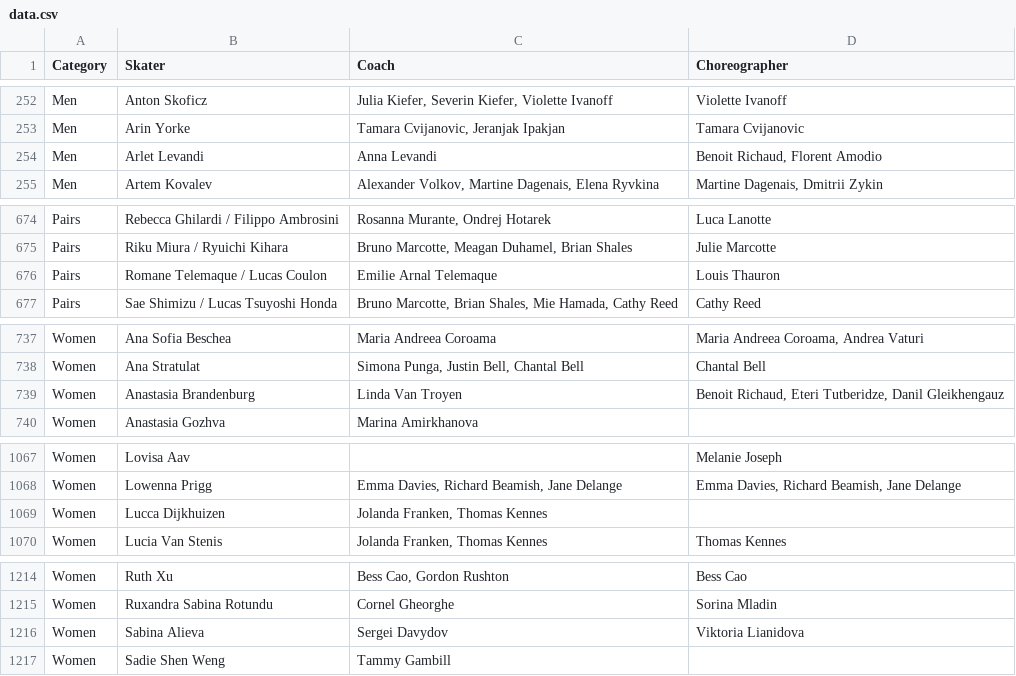
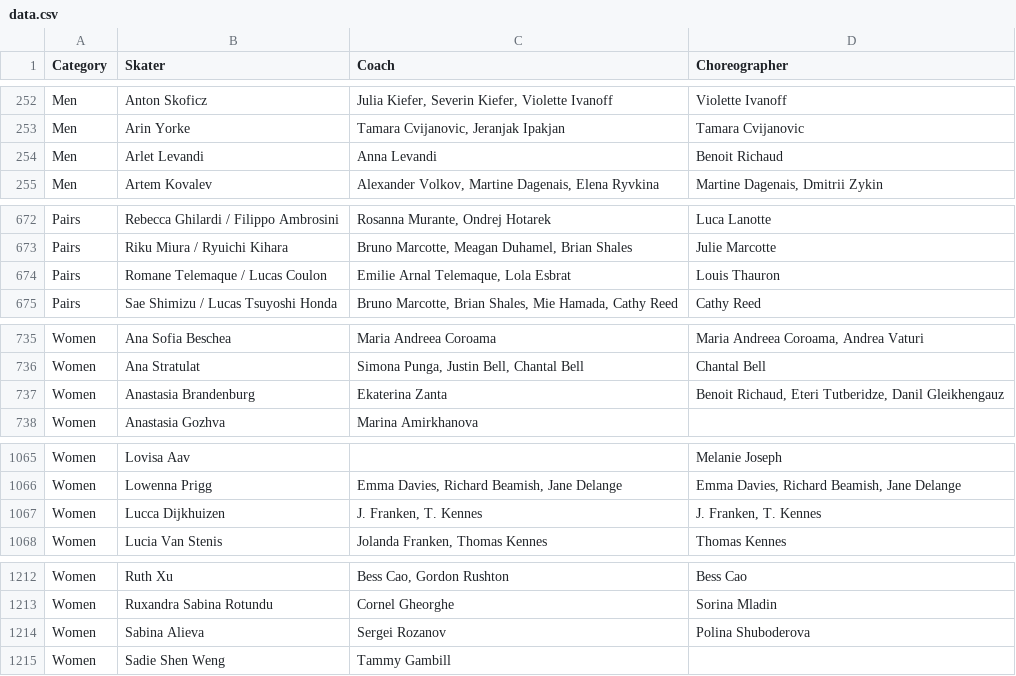
Before and after one commit to edomt/isu-data, a CSV file: data.csv, drawn as a sheet; only a part is shown, gaps mark what is left out; the diff covers the shown part only.

```diff
--- a/data.csv
+++ b/data.csv
@@ -253,3 +253,3 @@ Men,Anton Skoficz,"Julia Kiefer, Severin Kiefer, Violette Ivanoff",Violette Ivan
 Men,Arin Yorke,"Tamara Cvijanovic, Jeranjak Ipakjan",Tamara Cvijanovic
-Men,Arlet Levandi,Anna Levandi,"Benoit Richaud, Florent Amodio"
+Men,Arlet Levandi,Anna Levandi,Benoit Richaud
 Men,Artem Kovalev,"Alexander Volkov, Martine Dagenais, Elena Ryvkina","Martine Dagenais, Dmitrii Zykin"
@@ -675,3 +673,3 @@ Pairs,Rebecca Ghilardi / Filippo Ambrosini,"Rosanna Murante, Ondrej Hotarek",Luc
 Pairs,Riku Miura / Ryuichi Kihara,"Bruno Marcotte, Meagan Duhamel, Brian Shales",Julie Marcotte
-Pairs,Romane Telemaque / Lucas Coulon,Emilie Arnal Telemaque,Louis Thauron
+Pairs,Romane Telemaque / Lucas Coulon,"Emilie Arnal Telemaque, Lola Esbrat",Louis Thauron
 Pairs,Sae Shimizu / Lucas Tsuyoshi Honda,"Bruno Marcotte, Brian Shales, Mie Hamada, Cathy Reed",Cathy Reed
@@ -738,3 +736,3 @@ Women,Ana Sofia Beschea,Maria Andreea Coroama,"Maria Andreea Coroama, Andrea Vat
 Women,Ana Stratulat,"Simona Punga, Justin Bell, Chantal Bell",Chantal Bell
-Women,Anastasia Brandenburg,Linda Van Troyen,"Benoit Richaud, Eteri Tutberidze, Danil Gleikhengauz"
+Women,Anastasia Brandenburg,Ekaterina Zanta,"Benoit Richaud, Eteri Tutberidze, Danil Gleikhengauz"
 Women,Anastasia Gozhva,Marina Amirkhanova,
@@ -1068,3 +1066,3 @@ Women,Lovisa Aav,,Melanie Joseph
 Women,Lowenna Prigg,"Emma Davies, Richard Beamish, Jane Delange","Emma Davies, Richard Beamish, Jane Delange"
-Women,Lucca Dijkhuizen,"Jolanda Franken, Thomas Kennes",
+Women,Lucca Dijkhuizen,"J. Franken, T. Kennes","J. Franken, T. Kennes"
 Women,Lucia Van Stenis,"Jolanda Franken, Thomas Kennes",Thomas Kennes
@@ -1215,3 +1213,3 @@ Women,Ruth Xu,"Bess Cao, Gordon Rushton",Bess Cao
 Women,Ruxandra Sabina Rotundu,Cornel Gheorghe,Sorina Mladin
-Women,Sabina Alieva,Sergei Davydov,Viktoria Lianidova
+Women,Sabina Alieva,Sergei Rozanov,Polina Shuboderova
 Women,Sadie Shen Weng,Tammy Gambill,
```
Also changed, not shown: 1 added row, 4 removed rows and 16 edited cells elsewhere in this file.
